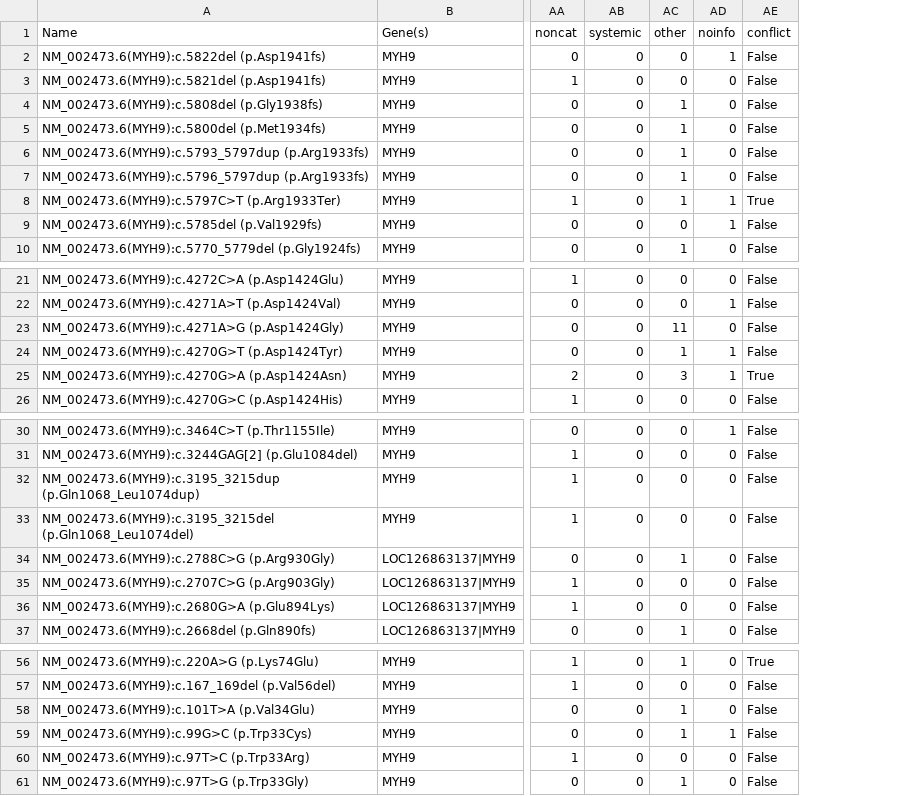
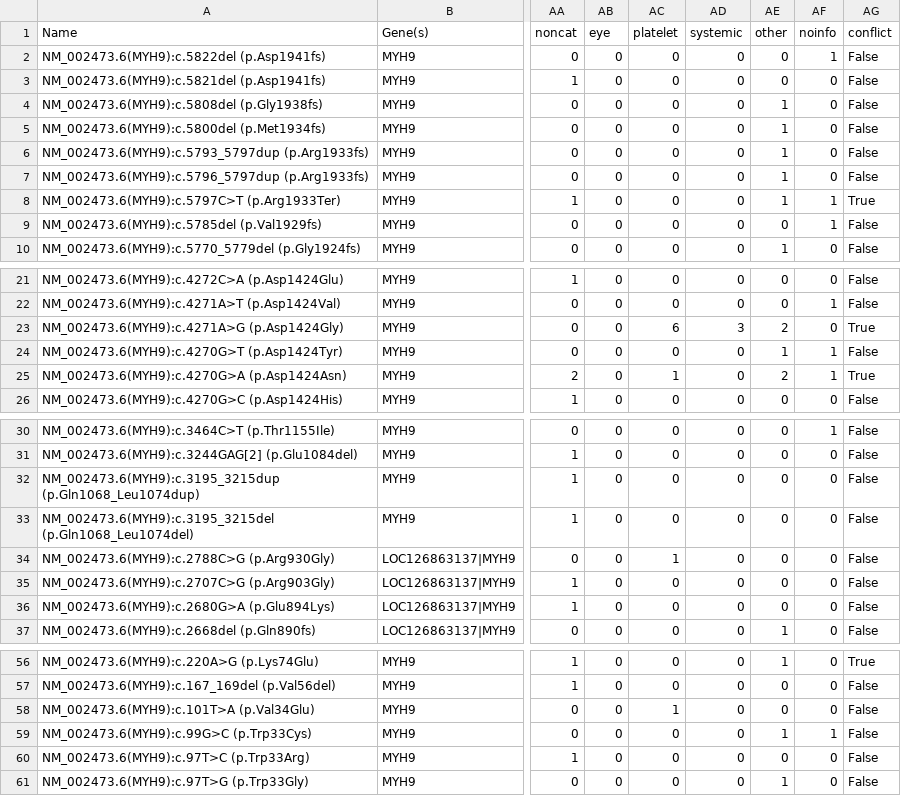
Before and after one commit to takushim/fpvariants, a CSV file: analyses/MYH9/MYH9_NM_002473.6_clvvariants.csv, drawn as a sheet; only a part is shown, gaps mark what is left out; addresses are those after the commit; the diff names each change by its address in the sheet, - before the commit and + after, or states it on an @@ line.

```diff
--- a/analyses/MYH9/MYH9_NM_002473.6_clvvariants.csv
+++ b/analyses/MYH9/MYH9_NM_002473.6_clvvariants.csv
+column AB (eye), rows 2-10: all 0; rows 21-26: all 0; rows 30-37: all 0; rows 56-61: all 0
+column AC (platelet), rows 2-10: all 0; rows 21-26: 0 | 0 | 6 | 0 | 1 | 0; rows 30-37: 0 | 0 | 0 | 0 | 1 | 0 | 0 | 0; rows 56-61: 0 | 0 | 1 | 0 | 0 | 0
-AD23 (systemic): 0
+AD23 (systemic): 3
-AE23 (other): 11
+AE23 (other): 2
-AG23 (conflict): False
+AG23 (conflict): True
-AE25 (other): 3
+AE25 (other): 2
-AE34 (other): 1
+AE34 (other): 0
-AE58 (other): 1
+AE58 (other): 0
```
Also changed, not shown: analyses/MYH14/MYH14_NM_001145809.2_clvvariants.csv, analyses/MYO7A/MYO7A_NM_000260.4_clvvariants.csv, 8 other files.
